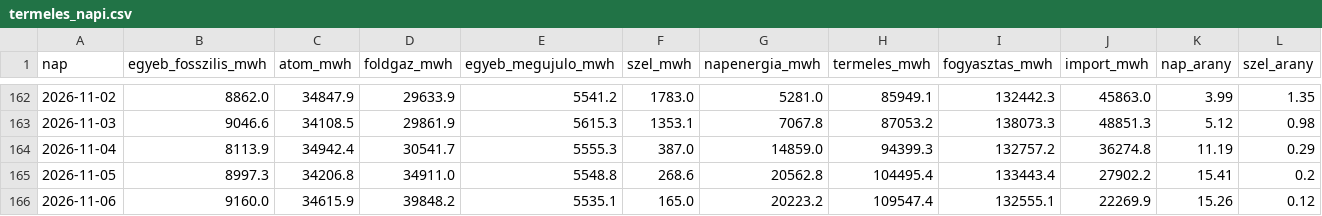
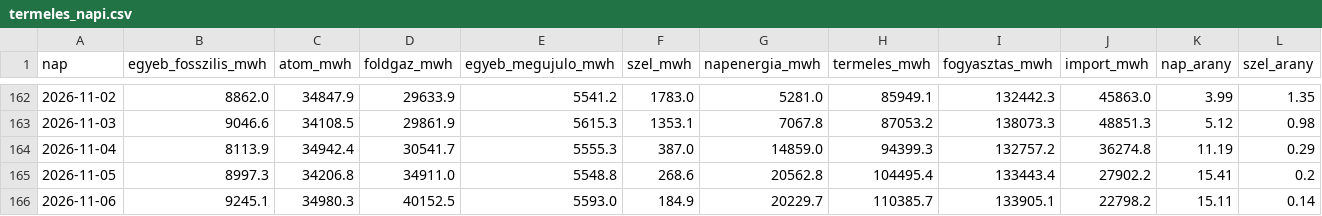
Before and after one commit to lostenergy/energiaar-figyelo, a CSV file: data/termeles_napi.csv, drawn as a sheet; only a part is shown, gaps mark what is left out; the diff covers the shown part only; the diff names each change by its address in the sheet, - before the commit and + after, or states it on an @@ line.

Commit message:
Adatfrissítés 2026-11-07 08:10

```diff
--- a/data/termeles_napi.csv
+++ b/data/termeles_napi.csv
-B166 (egyeb_fosszilis_mwh): 9160.0
+B166 (egyeb_fosszilis_mwh): 9245.1
-C166 (atom_mwh): 34615.9
+C166 (atom_mwh): 34980.3
-D166 (foldgaz_mwh): 39848.2
+D166 (foldgaz_mwh): 40152.5
-E166 (egyeb_megujulo_mwh): 5535.1
+E166 (egyeb_megujulo_mwh): 5593.0
-F166 (szel_mwh): 165.0
+F166 (szel_mwh): 184.9
-G166 (napenergia_mwh): 20223.2
+G166 (napenergia_mwh): 20229.7
-H166 (termeles_mwh): 109547.4
+H166 (termeles_mwh): 110385.7
-I166 (fogyasztas_mwh): 132555.1
+I166 (fogyasztas_mwh): 133905.1
-J166 (import_mwh): 22269.9
+J166 (import_mwh): 22798.2
-K166 (nap_arany): 15.26
+K166 (nap_arany): 15.11
-L166 (szel_arany): 0.12
+L166 (szel_arany): 0.14
```
Also changed, not shown: 3 edited cells elsewhere in this file.
